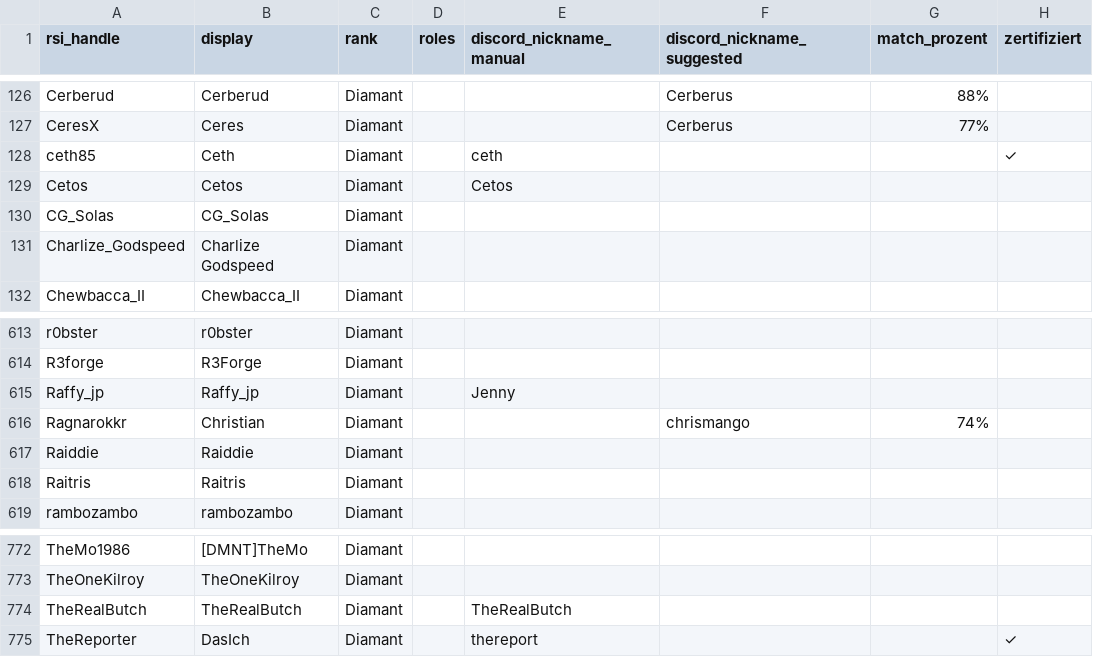
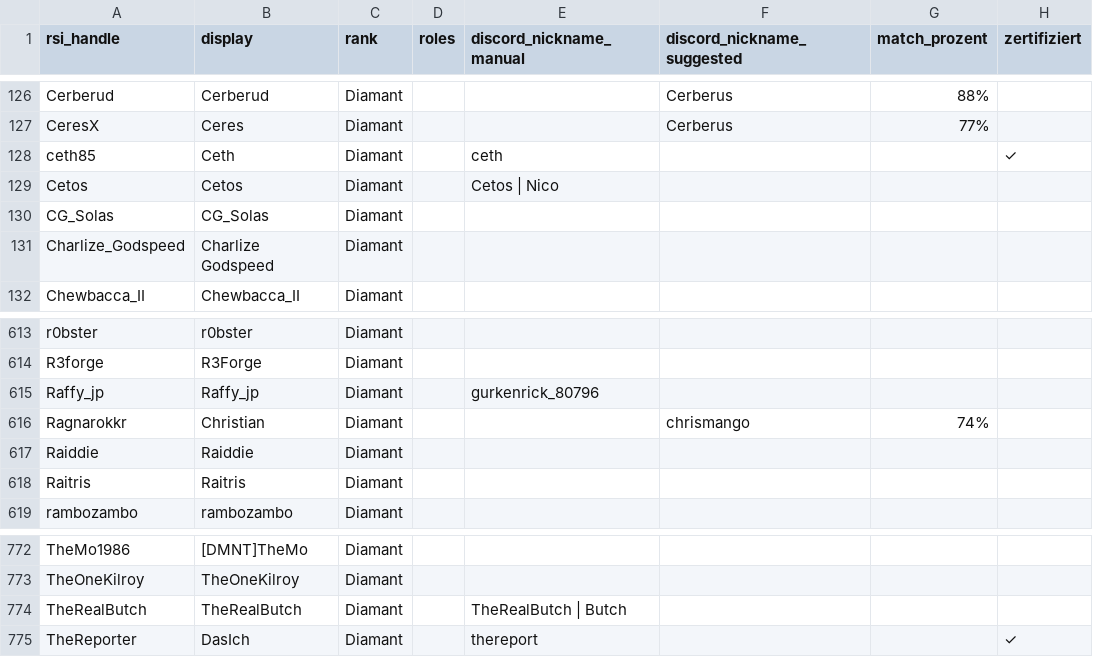
Before and after one commit to diamantstarcitizen-arch/diamant-discord-bot, a CSV file: data/members.csv, drawn as a sheet; only a part is shown, gaps mark what is left out; the diff names each change by its address in the sheet, - before the commit and + after, or states it on an @@ line.

Commit message:
Update members.csv

```diff
--- a/data/members.csv
+++ b/data/members.csv
-E129 (discord_nickname_manual): Cetos
+E129 (discord_nickname_manual): Cetos | Nico
-E615 (discord_nickname_manual): Jenny
+E615 (discord_nickname_manual): gurkenrick_80796
-E774 (discord_nickname_manual): TheRealButch
+E774 (discord_nickname_manual): TheRealButch | Butch
```
